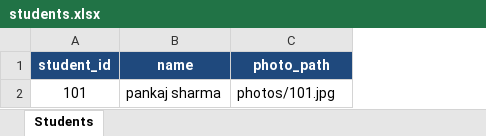
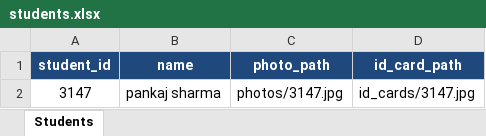
Before and after one commit to pankaj-sharma22S/germany-project, an Excel workbook: facial-attendance/data/students.xlsx, sheet Students, drawn as a sheet; values as stored, in another font and other column widths than the file's, no borders; removed rows and columns are numbered as before the commit, all else as after; the diff names each change by its address in the sheet, - before the commit and + after, or states it on an @@ line.

Commit message:
add features and interactive sheet

```diff
--- a/facial-attendance/data/students.xlsx (sheet Students)
+++ b/facial-attendance/data/students.xlsx (sheet Students)
+column D (id_card_path), empty
-row 2: 101 | pankaj sharma | photos/101.jpg
+row 2: 3147 | pankaj sharma | photos/3147.jpg | id_cards/3147.jpg
```
Also changed, not shown: 30 other files.
